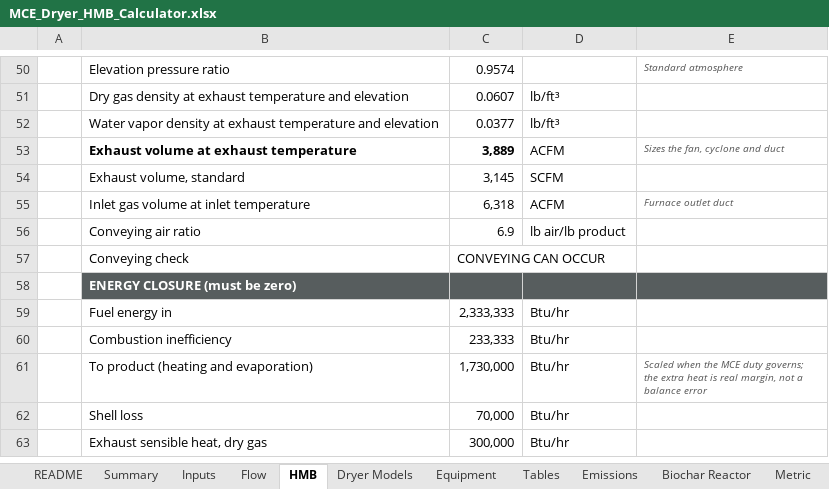
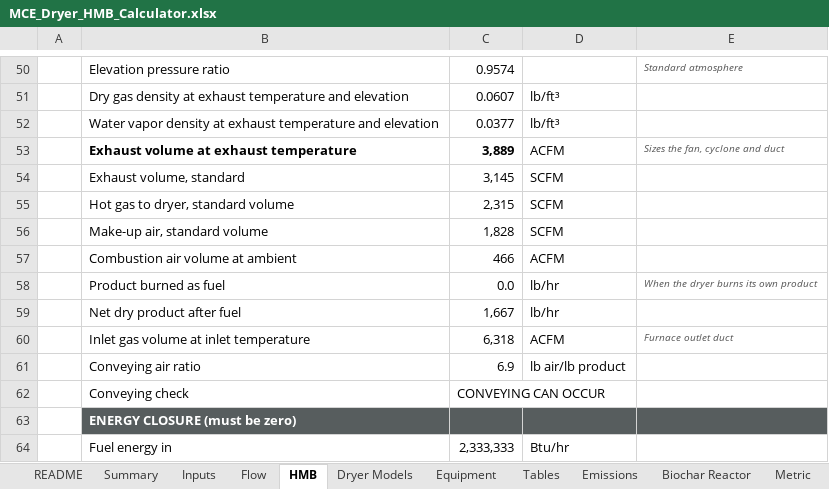
Before and after one commit to JasonShipley/CRM, an Excel workbook: docs/engineering/dryer-hmb-calculator/MCE_Dryer_HMB_Calculator.xlsx, sheet HMB, drawn as a sheet; only a part is shown, gaps mark what is left out; the shorter side is filled out with more unchanged rows; values as stored, in another font and other column widths than the file's, no borders; the diff names each change by its address in the sheet, - before the commit and + after, or states it on an @@ line.

```diff
--- a/docs/engineering/dryer-hmb-calculator/MCE_Dryer_HMB_Calculator.xlsx (sheet HMB)
+++ b/docs/engineering/dryer-hmb-calculator/MCE_Dryer_HMB_Calculator.xlsx (sheet HMB)
+row 55:  | Hot gas to dryer, standard volume | 2,315 | SCFM
+row 56:  | Make-up air, standard volume | 1,828 | SCFM
+row 57:  | Combustion air volume at ambient | 466 | ACFM
+row 58:  | Product burned as fuel | 0.0 | lb/hr | When the dryer burns its own product
+row 59:  | Net dry product after fuel | 1,667 | lb/hr
```
Also changed, not shown: sheet Flow, sheet Inputs, sheet Summary, formulas that keep their value, charts or pictures, 4 other files.
